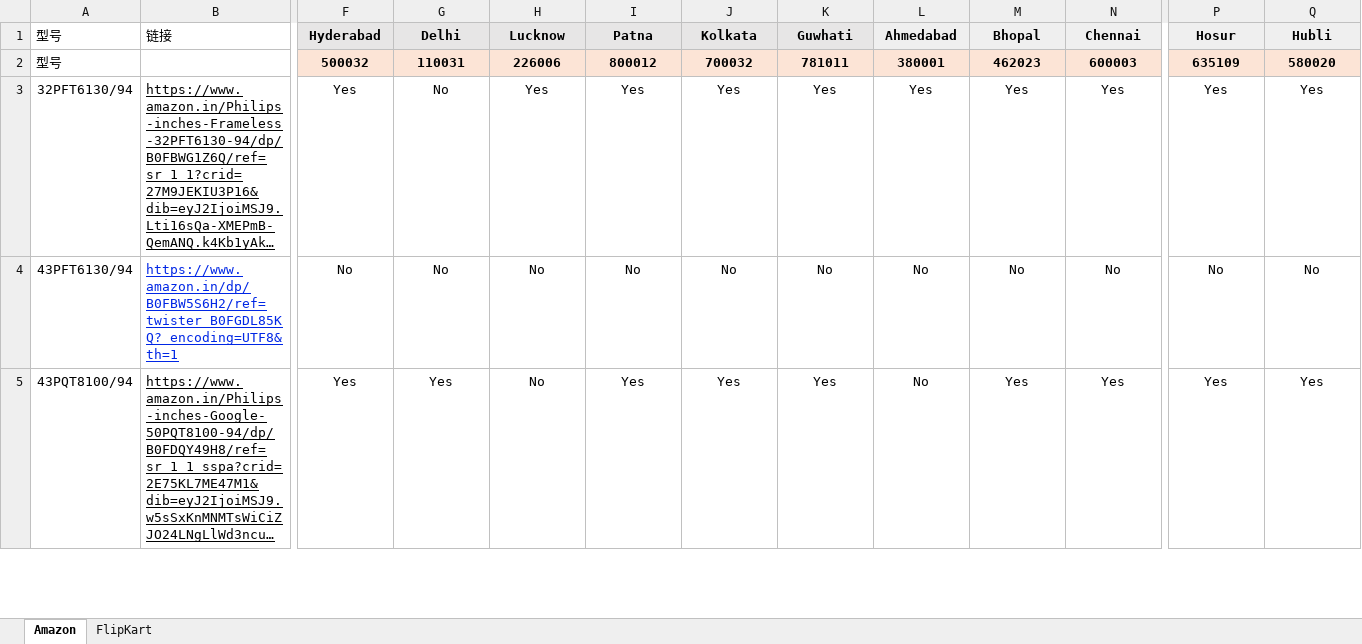
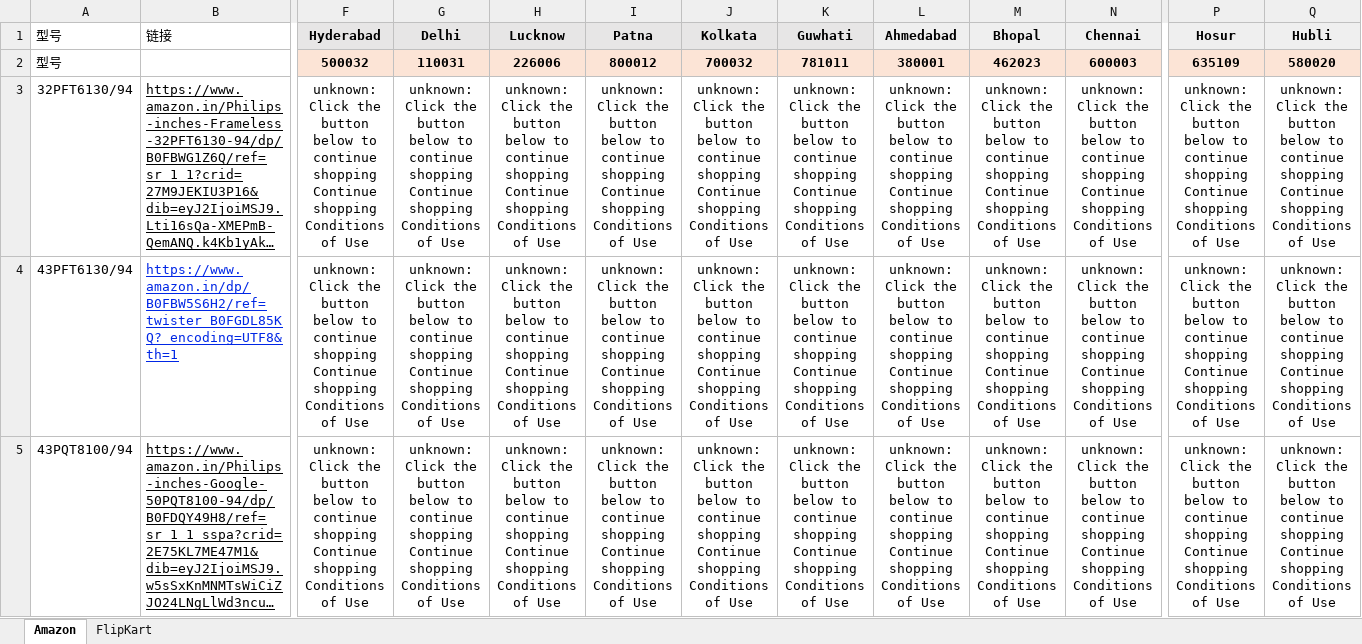
Before and after one commit to sumitrana1505/price-tracker-automation, an Excel workbook: ourmodels_pincode.xlsx, sheet Amazon, drawn as a sheet; only a part is shown, gaps mark what is left out; long unchanged cells end in …; values as stored, in another font and other column widths than the file's, no borders; conditional formats not drawn; the diff covers the shown part only; the diff names each change by its address in the sheet, - before the commit and + after, or states it on an @@ line.

```diff
--- a/ourmodels_pincode.xlsx (sheet Amazon)
+++ b/ourmodels_pincode.xlsx (sheet Amazon)
-F3 (Hyderabad): Yes
+F3 (Hyderabad): unknown: Click the button below to continue shopping Continue shopping Conditions of Use
-G3:G4 (Delhi): No
+G3:G4 (Delhi): unknown: Click the button below to continue shopping Continue shopping Conditions of Use
-H3 (Lucknow): Yes
+H3 (Lucknow): unknown: Click the button below to continue shopping Continue shopping Conditions of Use
-I3 (Patna): Yes
+I3 (Patna): unknown: Click the button below to continue shopping Continue shopping Conditions of Use
-J3 (Kolkata): Yes
+J3 (Kolkata): unknown: Click the button below to continue shopping Continue shopping Conditions of Use
-K3 (Guwhati): Yes
+K3 (Guwhati): unknown: Click the button below to continue shopping Continue shopping Conditions of Use
-L3 (Ahmedabad): Yes
+L3 (Ahmedabad): unknown: Click the button below to continue shopping Continue shopping Conditions of Use
-M3 (Bhopal): Yes
+M3 (Bhopal): unknown: Click the button below to continue shopping Continue shopping Conditions of Use
-N3 (Chennai): Yes
+N3 (Chennai): unknown: Click the button below to continue shopping Continue shopping Conditions of Use
-P3 (Hosur): Yes
+P3 (Hosur): unknown: Click the button below to continue shopping Continue shopping Conditions of Use
-Q3 (Hubli): Yes
+Q3 (Hubli): unknown: Click the button below to continue shopping Continue shopping Conditions of Use
-F4 (Hyderabad): No
+F4 (Hyderabad): unknown: Click the button below to continue shopping Continue shopping Conditions of Use
-H4:H5 (Lucknow): No
+H4:H5 (Lucknow): unknown: Click the button below to continue shopping Continue shopping Conditions of Use
-I4 (Patna): No
+I4 (Patna): unknown: Click the button below to continue shopping Continue shopping Conditions of Use
-J4 (Kolkata): No
+J4 (Kolkata): unknown: Click the button below to continue shopping Continue shopping Conditions of Use
-K4 (Guwhati): No
+K4 (Guwhati): unknown: Click the button below to continue shopping Continue shopping Conditions of Use
-L4:L5 (Ahmedabad): No
+L4:L5 (Ahmedabad): unknown: Click the button below to continue shopping Continue shopping Conditions of Use
-M4 (Bhopal): No
+M4 (Bhopal): unknown: Click the button below to continue shopping Continue shopping Conditions of Use
-N4 (Chennai): No
+N4 (Chennai): unknown: Click the button below to continue shopping Continue shopping Conditions of Use
-P4 (Hosur): No
+P4 (Hosur): unknown: Click the button below to continue shopping Continue shopping Conditions of Use
-Q4 (Hubli): No
+Q4 (Hubli): unknown: Click the button below to continue shopping Continue shopping Conditions of Use
-F5 (Hyderabad): Yes
+F5 (Hyderabad): unknown: Click the button below to continue shopping Continue shopping Conditions of Use
-G5 (Delhi): Yes
+G5 (Delhi): unknown: Click the button below to continue shopping Continue shopping Conditions of Use
-I5 (Patna): Yes
+I5 (Patna): unknown: Click the button below to continue shopping Continue shopping Conditions of Use
-J5 (Kolkata): Yes
+J5 (Kolkata): unknown: Click the button below to continue shopping Continue shopping Conditions of Use
-K5 (Guwhati): Yes
+K5 (Guwhati): unknown: Click the button below to continue shopping Continue shopping Conditions of Use
-M5 (Bhopal): Yes
+M5 (Bhopal): unknown: Click the button below to continue shopping Continue shopping Conditions of Use
-N5 (Chennai): Yes
+N5 (Chennai): unknown: Click the button below to continue shopping Continue shopping Conditions of Use
-P5 (Hosur): Yes
+P5 (Hosur): unknown: Click the button below to continue shopping Continue shopping Conditions of Use
-Q5 (Hubli): Yes
+Q5 (Hubli): unknown: Click the button below to continue shopping Continue shopping Conditions of Use
```
Also changed, not shown: 126 edited cells elsewhere in this sheet, 1 other file.
